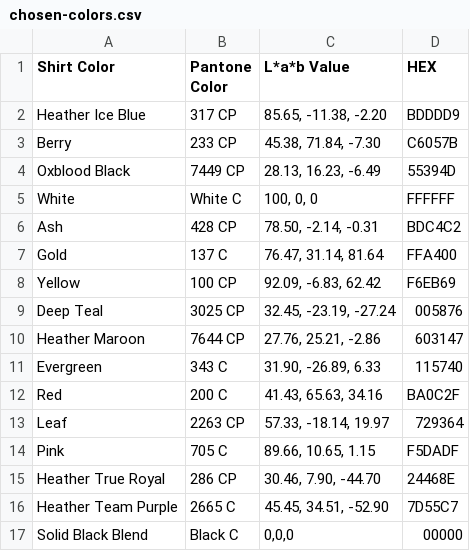
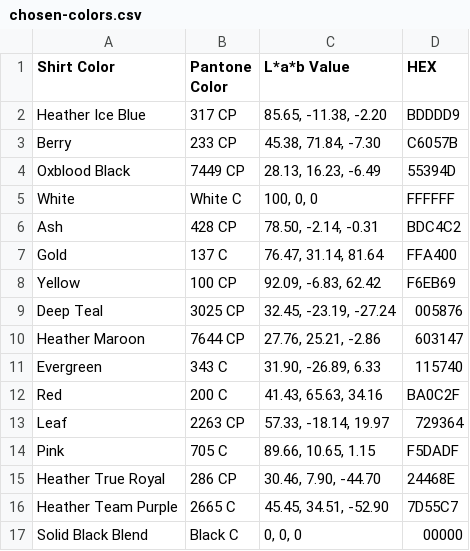
Before and after one commit to Ian-P-McCabe/shirt-color-space, a CSV file: data/chosen-colors.csv, drawn as a sheet.

Commit message:
Created list of colors most distant from chosen colors this season

```diff
--- a/data/chosen-colors.csv
+++ b/data/chosen-colors.csv
@@ -16,2 +16,2 @@ Heather True Royal,286 CP,"30.46, 7.90, -44.70",24468E
 Heather Team Purple,2665 C,"45.45, 34.51, -52.90",7D55C7
-Solid Black Blend,Black C,"0,0,0",00000
+Solid Black Blend,Black C,"0, 0, 0",00000
```
Also changed, not shown: 3 other files.
